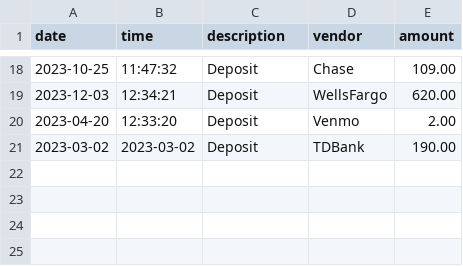
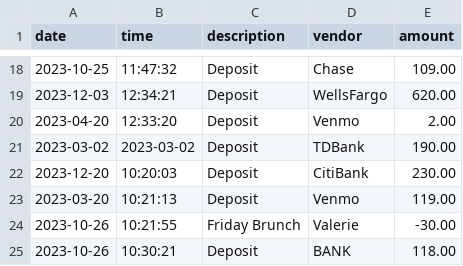
Before and after one commit to tyson78/accounting-ledger-app, a CSV file: transactions.csv, drawn as a sheet; only a part is shown, gaps mark what is left out.

```diff
--- a/transactions.csv
+++ b/transactions.csv
@@ -21 +21,5 @@ date|time|description|vendor|amount
 2023-03-02|2023-03-02|Deposit|TDBank|190.00
+2023-12-20|10:20:03|Deposit|CitiBank|230.00
+2023-03-20|10:21:13|Deposit|Venmo|119.00
+2023-10-26|10:21:55|Friday Brunch|Valerie|-30.00
+2023-10-26|10:30:21|Deposit|BANK|118.00
```
Also changed, not shown: 4 other files.
